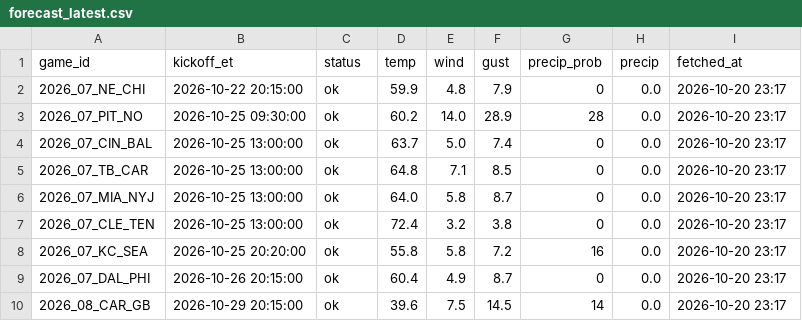
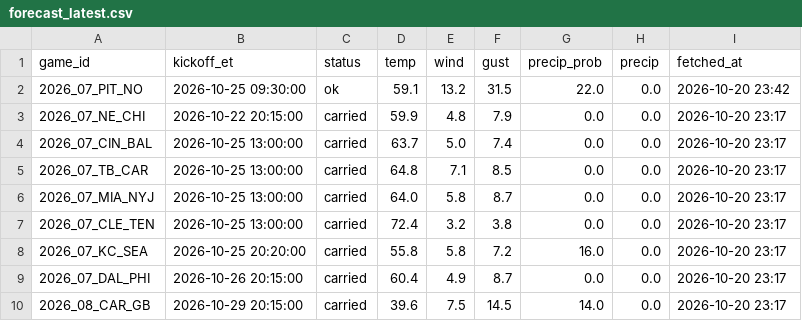
Before and after one commit to MattFos18/nfl-model, a CSV file: data/weather/forecast_latest.csv, drawn as a sheet.

```diff
--- a/data/weather/forecast_latest.csv
+++ b/data/weather/forecast_latest.csv
@@ -1,10 +1,10 @@
 game_id,kickoff_et,status,temp,wind,gust,precip_prob,precip,fetched_at
-2026_07_NE_CHI,2026-10-22 20:15:00,ok,59.9,4.8,7.9,0,0.0,2026-10-20 23:17
-2026_07_PIT_NO,2026-10-25 09:30:00,ok,60.2,14.0,28.9,28,0.0,2026-10-20 23:17
-2026_07_CIN_BAL,2026-10-25 13:00:00,ok,63.7,5.0,7.4,0,0.0,2026-10-20 23:17
-2026_07_TB_CAR,2026-10-25 13:00:00,ok,64.8,7.1,8.5,0,0.0,2026-10-20 23:17
-2026_07_MIA_NYJ,2026-10-25 13:00:00,ok,64.0,5.8,8.7,0,0.0,2026-10-20 23:17
-2026_07_CLE_TEN,2026-10-25 13:00:00,ok,72.4,3.2,3.8,0,0.0,2026-10-20 23:17
-2026_07_KC_SEA,2026-10-25 20:20:00,ok,55.8,5.8,7.2,16,0.0,2026-10-20 23:17
-2026_07_DAL_PHI,2026-10-26 20:15:00,ok,60.4,4.9,8.7,0,0.0,2026-10-20 23:17
-2026_08_CAR_GB,2026-10-29 20:15:00,ok,39.6,7.5,14.5,14,0.0,2026-10-20 23:17
+2026_07_PIT_NO,2026-10-25 09:30:00,ok,59.1,13.2,31.5,22.0,0.0,2026-10-20 23:42
+2026_07_NE_CHI,2026-10-22 20:15:00,carried,59.9,4.8,7.9,0.0,0.0,2026-10-20 23:17
+2026_07_CIN_BAL,2026-10-25 13:00:00,carried,63.7,5.0,7.4,0.0,0.0,2026-10-20 23:17
+2026_07_TB_CAR,2026-10-25 13:00:00,carried,64.8,7.1,8.5,0.0,0.0,2026-10-20 23:17
+2026_07_MIA_NYJ,2026-10-25 13:00:00,carried,64.0,5.8,8.7,0.0,0.0,2026-10-20 23:17
+2026_07_CLE_TEN,2026-10-25 13:00:00,carried,72.4,3.2,3.8,0.0,0.0,2026-10-20 23:17
+2026_07_KC_SEA,2026-10-25 20:20:00,carried,55.8,5.8,7.2,16.0,0.0,2026-10-20 23:17
+2026_07_DAL_PHI,2026-10-26 20:15:00,carried,60.4,4.9,8.7,0.0,0.0,2026-10-20 23:17
+2026_08_CAR_GB,2026-10-29 20:15:00,carried,39.6,7.5,14.5,14.0,0.0,2026-10-20 23:17
```
Also changed, not shown: data/lines/splits_latest.csv, data/lines/watch_log.csv, 19 other files.
